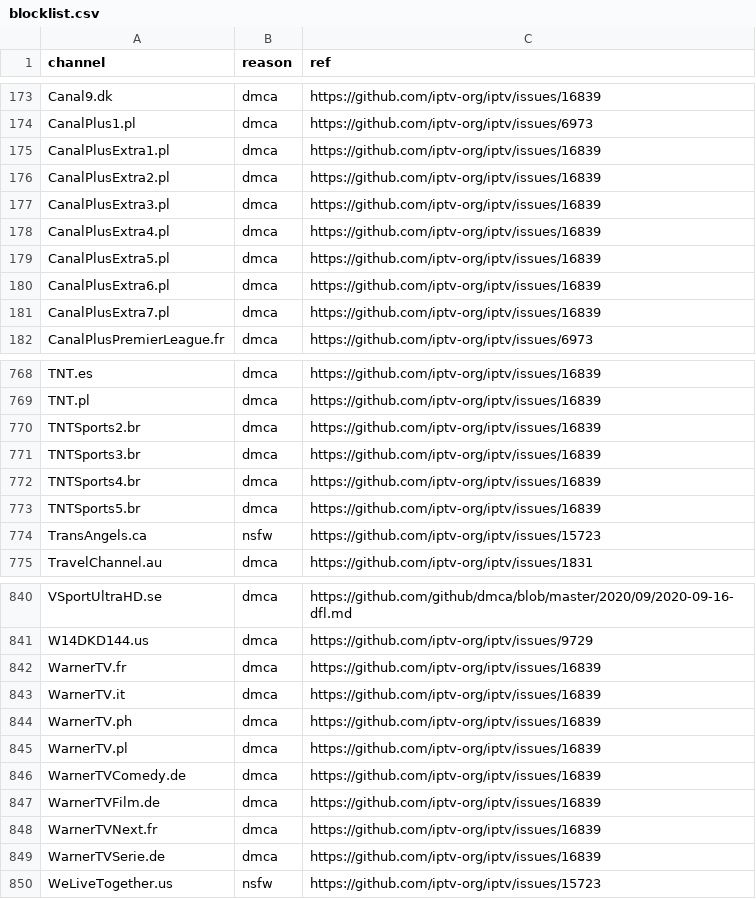
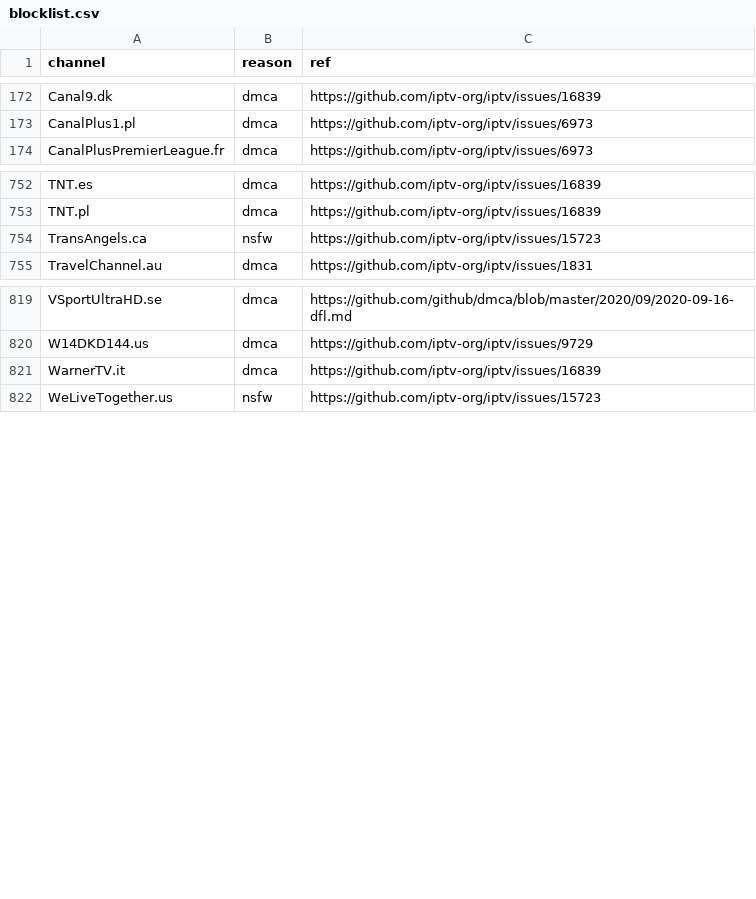
Before and after one commit to iptv-org/database, a CSV file: data/blocklist.csv, drawn as a sheet; only a part is shown, gaps mark what is left out; the diff covers the shown part only.

```diff
--- a/data/blocklist.csv
+++ b/data/blocklist.csv
@@ -174,9 +173,2 @@ Canal9.dk,dmca,https://github.com/iptv-org/iptv/issues/16839
 CanalPlus1.pl,dmca,https://github.com/iptv-org/iptv/issues/6973
-CanalPlusExtra1.pl,dmca,https://github.com/iptv-org/iptv/issues/16839
-CanalPlusExtra2.pl,dmca,https://github.com/iptv-org/iptv/issues/16839
-CanalPlusExtra3.pl,dmca,https://github.com/iptv-org/iptv/issues/16839
-CanalPlusExtra4.pl,dmca,https://github.com/iptv-org/iptv/issues/16839
-CanalPlusExtra5.pl,dmca,https://github.com/iptv-org/iptv/issues/16839
-CanalPlusExtra6.pl,dmca,https://github.com/iptv-org/iptv/issues/16839
-CanalPlusExtra7.pl,dmca,https://github.com/iptv-org/iptv/issues/16839
 CanalPlusPremierLeague.fr,dmca,https://github.com/iptv-org/iptv/issues/6973
@@ -769,6 +753,2 @@ TNT.es,dmca,https://github.com/iptv-org/iptv/issues/16839
 TNT.pl,dmca,https://github.com/iptv-org/iptv/issues/16839
-TNTSports2.br,dmca,https://github.com/iptv-org/iptv/issues/16839
-TNTSports3.br,dmca,https://github.com/iptv-org/iptv/issues/16839
-TNTSports4.br,dmca,https://github.com/iptv-org/iptv/issues/16839
-TNTSports5.br,dmca,https://github.com/iptv-org/iptv/issues/16839
 TransAngels.ca,nsfw,https://github.com/iptv-org/iptv/issues/15723
@@ -841,10 +820,3 @@ VSportUltraHD.se,dmca,https://github.com/github/dmca/blob/master/2020/09/2020-09
 W14DKD144.us,dmca,https://github.com/iptv-org/iptv/issues/9729
-WarnerTV.fr,dmca,https://github.com/iptv-org/iptv/issues/16839
 WarnerTV.it,dmca,https://github.com/iptv-org/iptv/issues/16839
-WarnerTV.ph,dmca,https://github.com/iptv-org/iptv/issues/16839
-WarnerTV.pl,dmca,https://github.com/iptv-org/iptv/issues/16839
-WarnerTVComedy.de,dmca,https://github.com/iptv-org/iptv/issues/16839
-WarnerTVFilm.de,dmca,https://github.com/iptv-org/iptv/issues/16839
-WarnerTVNext.fr,dmca,https://github.com/iptv-org/iptv/issues/16839
-WarnerTVSerie.de,dmca,https://github.com/iptv-org/iptv/issues/16839
 WeLiveTogether.us,nsfw,https://github.com/iptv-org/iptv/issues/15723
```
Also changed, not shown: 10 removed rows elsewhere in this file, 3 other files.
